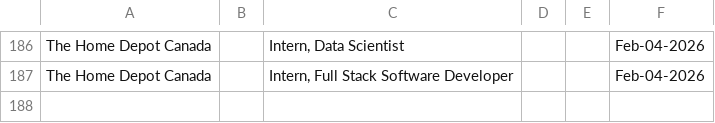
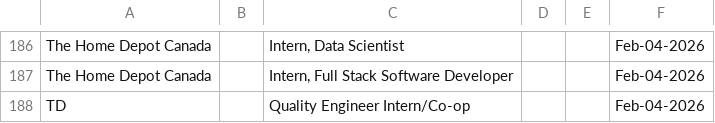
Before and after one commit to Ctrl-Sky/automated-groq-job-application, a CSV file: outputs/jobs_applied_to.csv, drawn as a sheet; only a part is shown, gaps mark what is left out; the diff names each change by its address in the sheet, - before the commit and + after, or states it on an @@ line.

```diff
--- a/outputs/jobs_applied_to.csv
+++ b/outputs/jobs_applied_to.csv
+row 188: TD |  | Quality Engineer Intern/Co-op |  |  | Feb-04-2026
```
Also changed, not shown: 5 other files.
